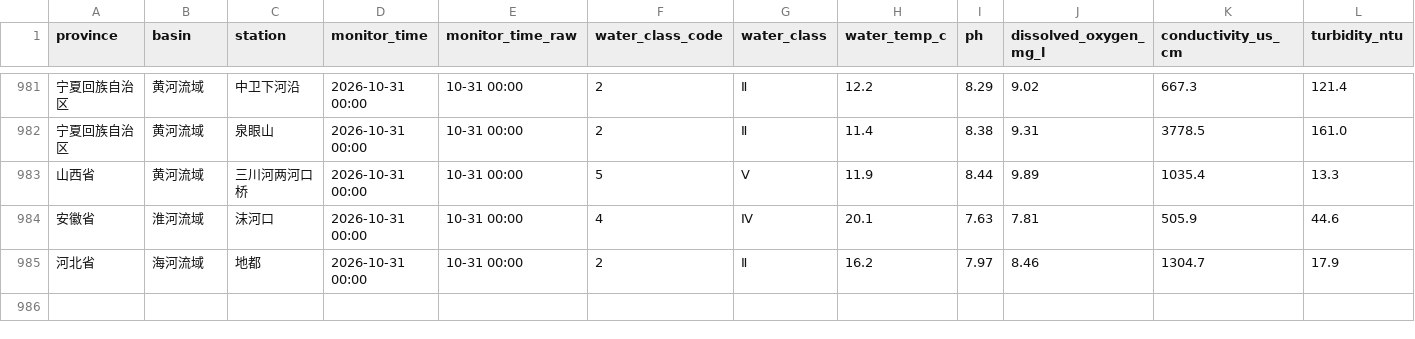
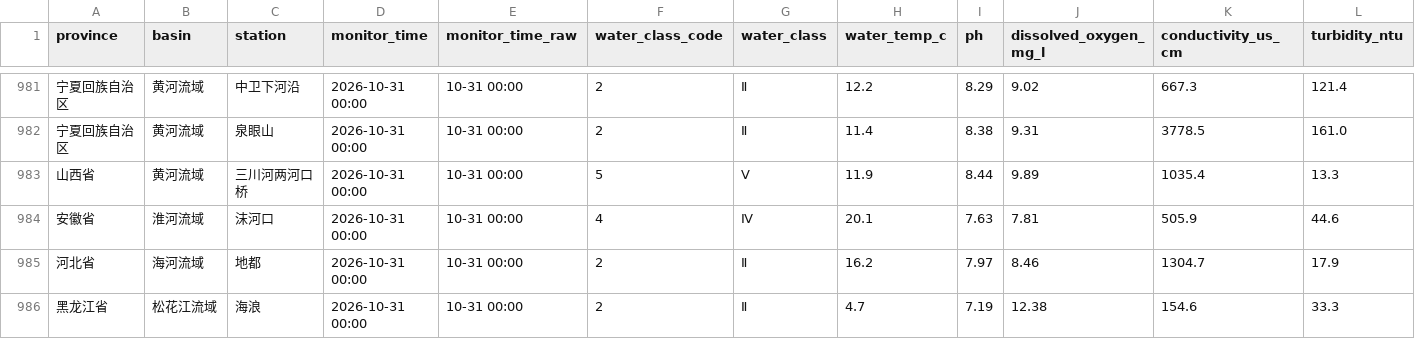
Before and after one commit to wenxizhang0919/cn-data-timemachine, a CSV file: data/raw/weather/cn_surface_water_quality/2026-10/2026-10-31.csv, drawn as a sheet; only a part is shown, gaps mark what is left out; rows hold the shown columns only; the diff names each change by its address in the sheet, - before the commit and + after, or states it on an @@ line.

```diff
--- a/data/raw/weather/cn_surface_water_quality/2026-10/2026-10-31.csv
+++ b/data/raw/weather/cn_surface_water_quality/2026-10/2026-10-31.csv
+row 986: 黑龙江省 | 松花江流域 | 海浪 | 2026-10-31 00:00 | 10-31 00:00 | 2 | Ⅱ | 4.7 | 7.19 | 12.38 | 154.6 | 33.3
```
Also changed, not shown: data/raw/apps/steam_cn/2026-10/2026-10-31.csv, 2 other files.
